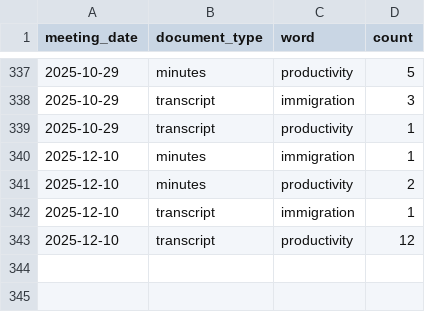
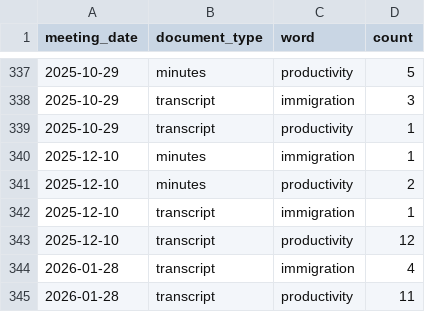
Before and after one commit to rmmomin/press-minutes-parser, a CSV file: data/word_counts.csv, drawn as a sheet; only a part is shown, gaps mark what is left out; the diff names each change by its address in the sheet, - before the commit and + after, or states it on an @@ line.

```diff
--- a/data/word_counts.csv
+++ b/data/word_counts.csv
+row 344: 2026-01-28 | transcript | immigration | 4
+row 345: 2026-01-28 | transcript | productivity | 11
```
Also changed, not shown: 5 other files.
